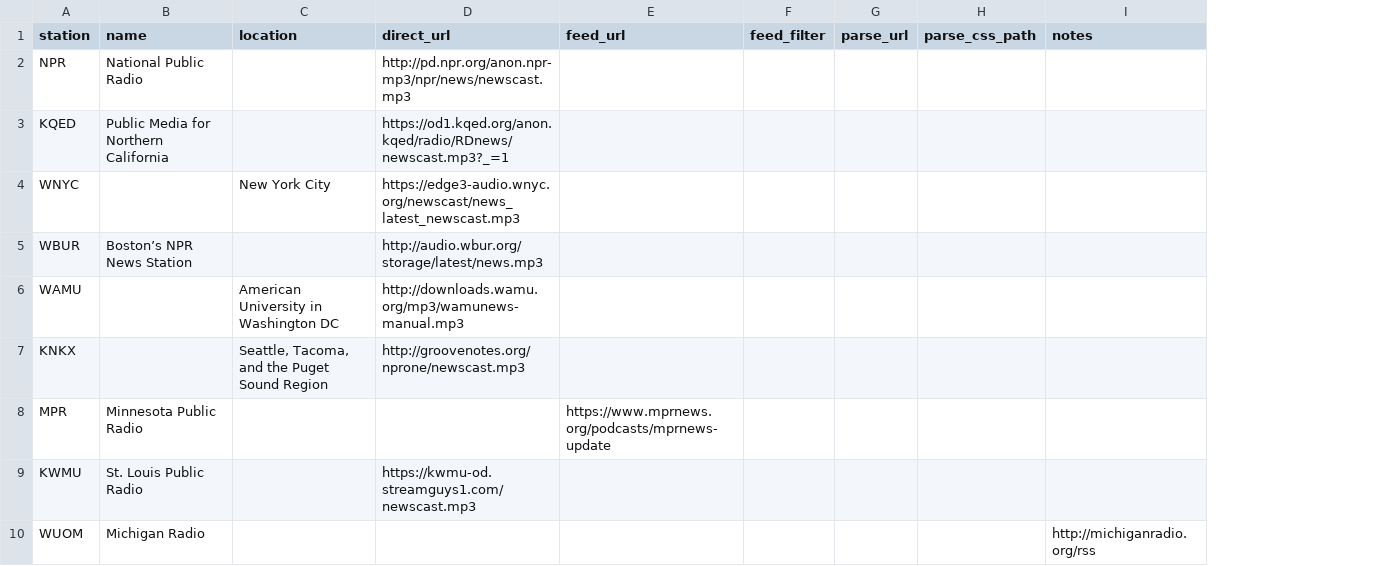
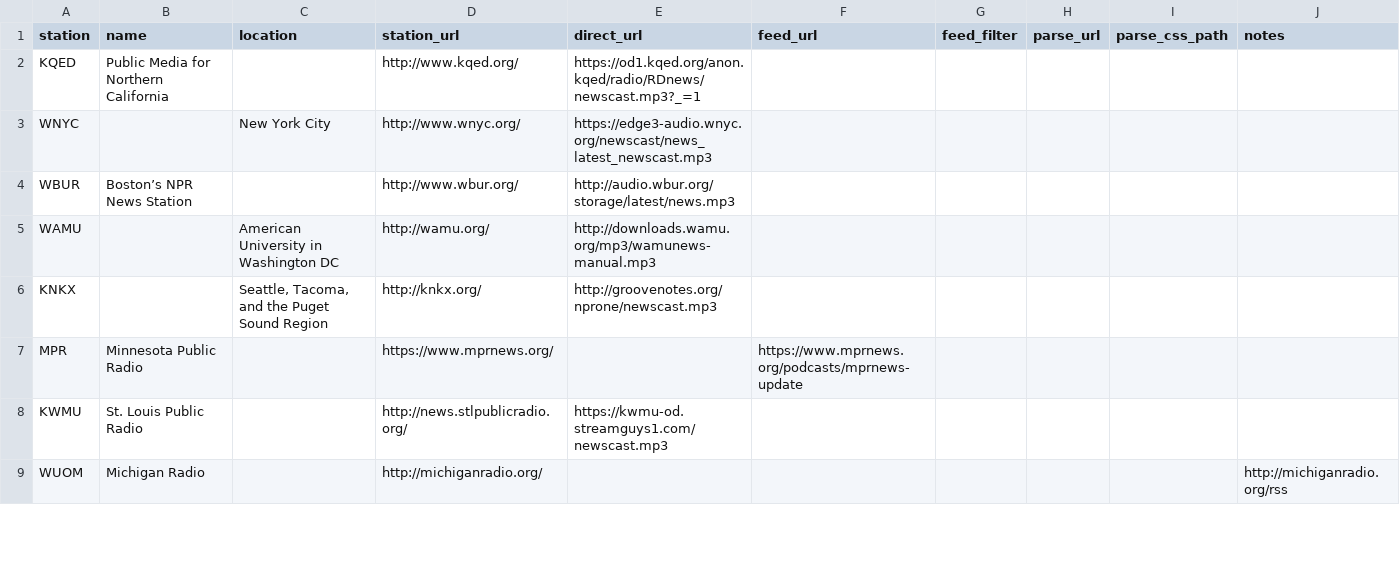
Before and after one commit to ryancatalani/randomlocalnews, a CSV file: newscasts.csv, drawn as a sheet; only a part is shown; removed rows and columns are numbered as before the commit, all else as after; the diff names each change by its address in the sheet, - before the commit and + after, or states it on an @@ line.

Commit message:
Add station URLs and ensure newscast URL is not nil.

```diff
--- a/newscasts.csv
+++ b/newscasts.csv
+column D (station_url), rows 2-9: http://www.kqed.org/ | http://www.wnyc.org/ | http://www.wbur.org/ | http://wamu.org/ | http://knkx.org/ | https://www.mprnews.org/ | http://news.stlpublicradio.org/ | http://michiganradio.org/
-row 2: NPR | National Public Radio |  | http://pd.npr.org/anon.npr-mp3/npr/news/newscast.mp3
```
Also changed, not shown: 1 other file.
